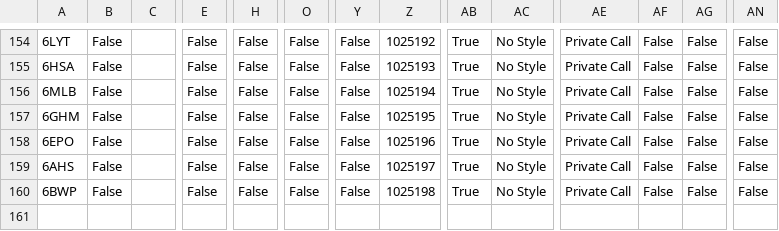
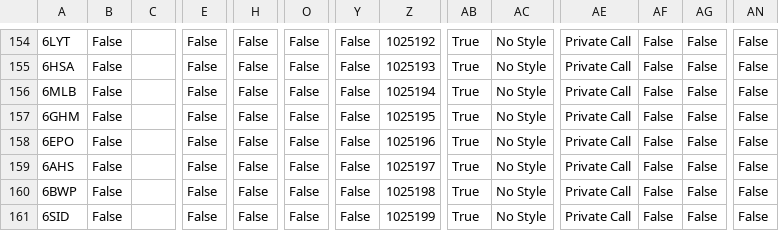
Before and after one commit to tombolptt/file_csv, a CSV file: SLIM.csv, drawn as a sheet; only a part is shown, gaps mark what is left out; rows hold the shown columns only; the diff names each change by its address in the sheet, - before the commit and + after, or states it on an @@ line.

Commit message:
Update kontak SLIM.csv otomatis via Aplikasi

```diff
--- a/SLIM.csv
+++ b/SLIM.csv
+row 161: 6SID | False |  | False | False | False | False | 1025199 | True | No Style | Private Call | False | False | False
```
